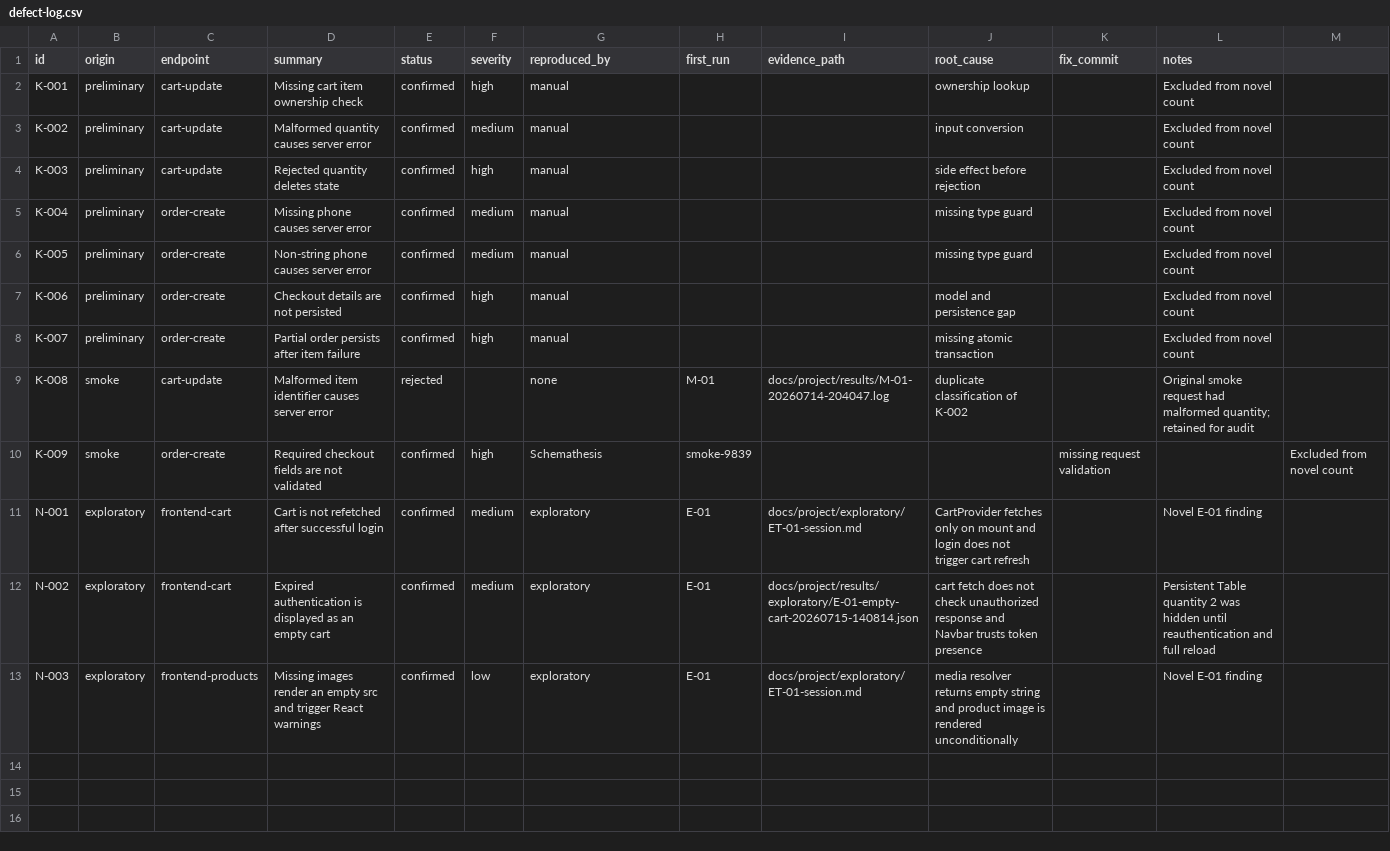
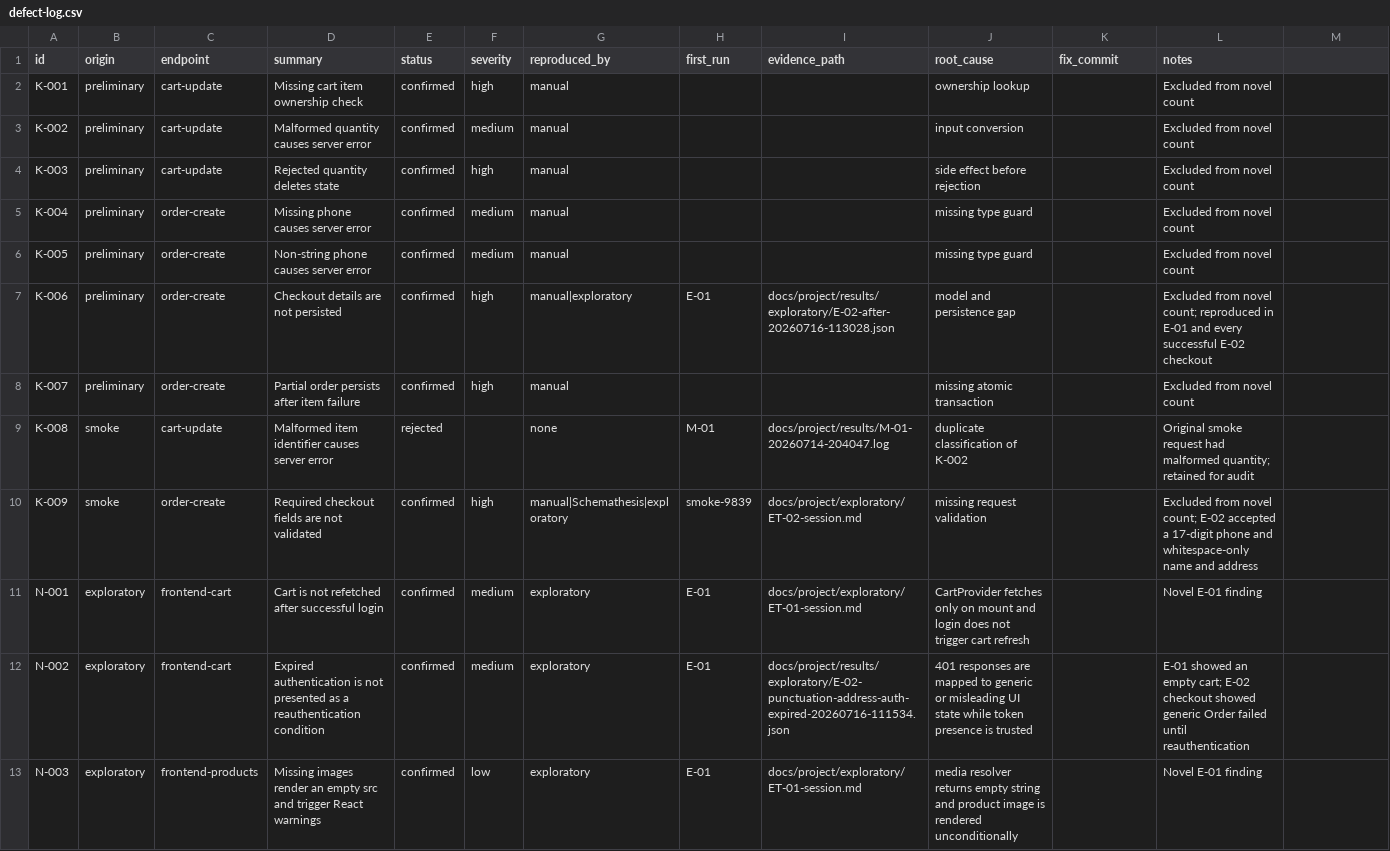
Before and after one commit to leyeaa/e-commerce, a CSV file: docs/project/defect-log.csv, drawn as a sheet.

Commit message:
Add completed V&V project review package

```diff
--- a/docs/project/defect-log.csv
+++ b/docs/project/defect-log.csv
@@ -6,8 +6,8 @@ K-004,preliminary,order-create,Missing phone causes server error,confirmed,mediu
 K-005,preliminary,order-create,Non-string phone causes server error,confirmed,medium,manual,,,missing type guard,,Excluded from novel count
-K-006,preliminary,order-create,Checkout details are not persisted,confirmed,high,manual,,,model and persistence gap,,Excluded from novel count
+K-006,preliminary,order-create,Checkout details are not persisted,confirmed,high,manual|exploratory,E-01,docs/project/results/exploratory/E-02-after-20260716-113028.json,model and persistence gap,,Excluded from novel count; reproduced in E-01 and every successful E-02 checkout
 K-007,preliminary,order-create,Partial order persists after item failure,confirmed,high,manual,,,missing atomic transaction,,Excluded from novel count
 K-008,smoke,cart-update,Malformed item identifier causes server error,rejected,,none,M-01,docs/project/results/M-01-20260714-204047.log,duplicate classification of K-002,,Original smoke request had malformed quantity; retained for audit
-K-009,smoke,order-create,Required checkout fields are not validated,confirmed,high,Schemathesis,smoke-9839,,,missing request validation,,Excluded from novel count
+K-009,smoke,order-create,Required checkout fields are not validated,confirmed,high,manual|Schemathesis|exploratory,smoke-9839,docs/project/exploratory/ET-02-session.md,missing request validation,,Excluded from novel count; E-02 accepted a 17-digit phone and whitespace-only name and address
 N-001,exploratory,frontend-cart,Cart is not refetched after successful login,confirmed,medium,exploratory,E-01,docs/project/exploratory/ET-01-session.md,CartProvider fetches only on mount and login does not trigger cart refresh,,Novel E-01 finding
-N-002,exploratory,frontend-cart,Expired authentication is displayed as an empty cart,confirmed,medium,exploratory,E-01,docs/project/results/exploratory/E-01-empty-cart-20260715-140814.json,cart fetch does not check unauthorized response and Navbar trusts token presence,,Persistent Table quantity 2 was hidden until reauthentication and full reload
+N-002,exploratory,frontend-cart,Expired authentication is not presented as a reauthentication condition,confirmed,medium,exploratory,E-01,docs/project/results/exploratory/E-02-punctuation-address-auth-expired-20260716-111534.json,401 responses are mapped to generic or misleading UI state while token presence is trusted,,E-01 showed an empty cart; E-02 checkout showed generic Order failed until reauthentication
 N-003,exploratory,frontend-products,Missing images render an empty src and trigger React warnings,confirmed,low,exploratory,E-01,docs/project/exploratory/ET-01-session.md,media resolver returns empty string and product image is rendered unconditionally,,Novel E-01 finding
```
Also changed, not shown: 46 other files.
